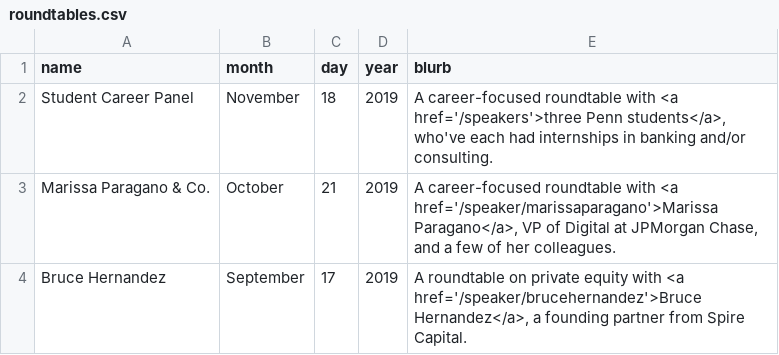
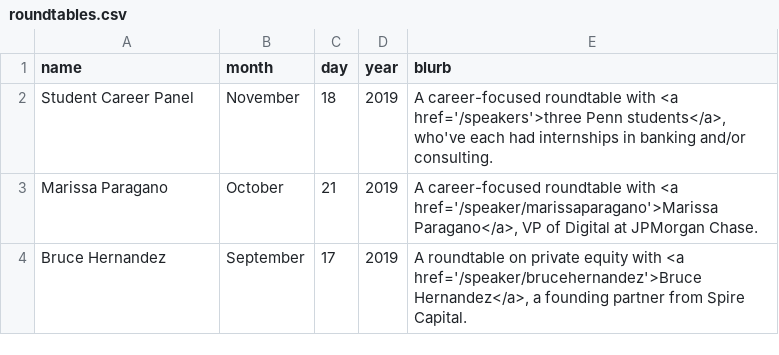
Before and after one commit to mureytasroc/penn-business-roundtable, a CSV file: models/roundtables.csv, drawn as a sheet.

```diff
--- a/models/roundtables.csv
+++ b/models/roundtables.csv
@@ -2,3 +2,3 @@ name,month,day,year,blurb
 Student Career Panel,November,18,2019,"A career-focused roundtable with <a href='/speakers'>three Penn students</a>, who've each had internships in banking and/or consulting."
-Marissa Paragano & Co.,October,21,2019,"A career-focused roundtable with <a href='/speaker/marissaparagano'>Marissa Paragano</a>, VP of Digital at JPMorgan Chase, and a few of her colleagues."
+Marissa Paragano,October,21,2019,"A career-focused roundtable with <a href='/speaker/marissaparagano'>Marissa Paragano</a>, VP of Digital at JPMorgan Chase."
 Bruce Hernandez,September,17,2019,"A roundtable on private equity with <a href='/speaker/brucehernandez'>Bruce Hernandez</a>, a founding partner from Spire Capital."
```
Also changed, not shown: 35 other files.
